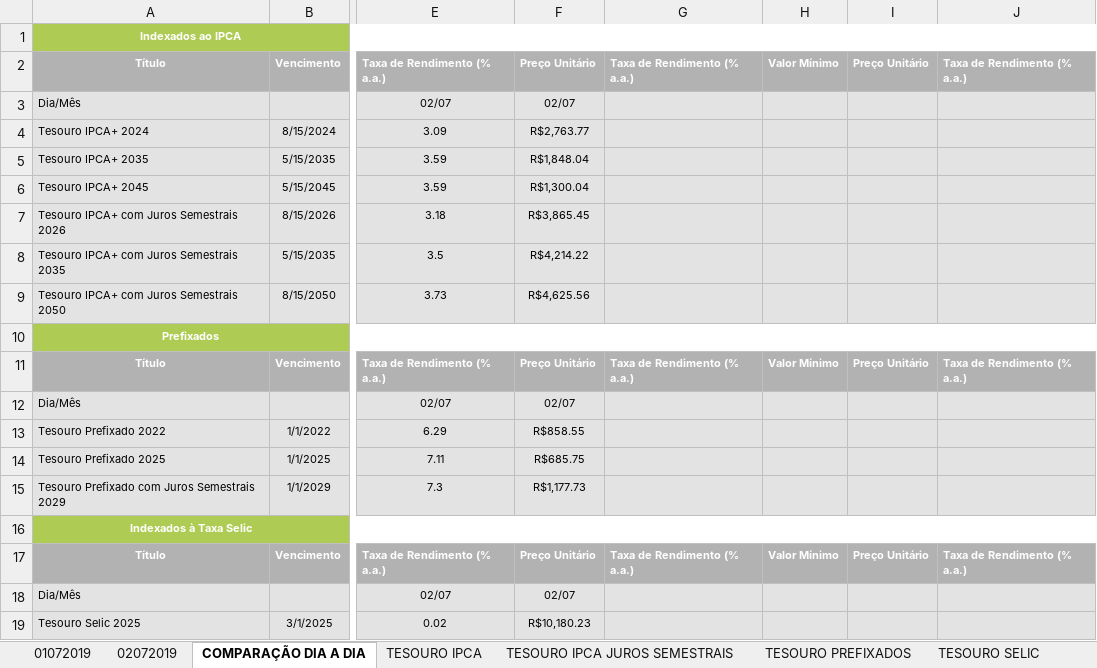
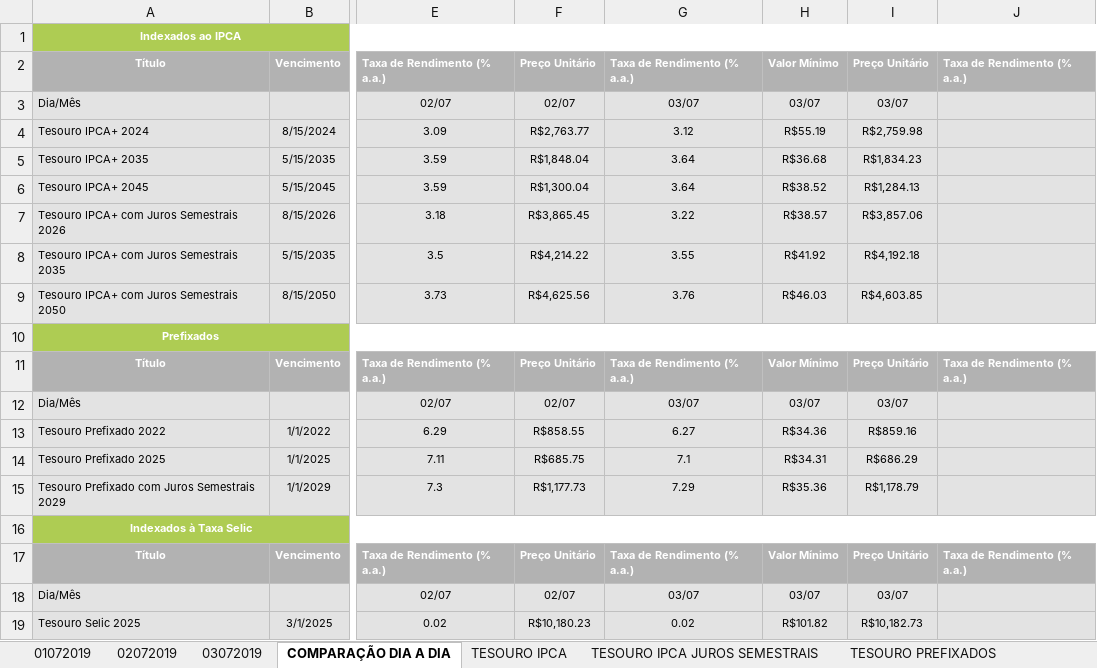
Before and after one commit to azevedols/tesourodireto, an Excel workbook: TESOURO DIRETO_0719 - Compra.xlsx, sheet COMPARAÇÃO DIA A DIA, drawn as a sheet; only a part is shown, gaps mark what is left out; values as stored, in another font and other column widths than the file's, no borders; charts and pictures not drawn; the diff names each change by its address in the sheet, - before the commit and + after, or states it on an @@ line.

```diff
--- a/TESOURO DIRETO_0719 - Compra.xlsx (sheet COMPARAÇÃO DIA A DIA)
+++ b/TESOURO DIRETO_0719 - Compra.xlsx (sheet COMPARAÇÃO DIA A DIA)
+sheet tab: 03072019
-G3: (empty)
+G3: 03/07
-H3: (empty)
+H3: 03/07
-I3: (empty)
+I3: 03/07
-G4: (empty)
+G4: 3.12
-H4: (empty)
+H4: R$55.19
-I4: (empty)
+I4: R$2,759.98
-G5:G6: (empty)
+G5:G6: 3.64
-H5: (empty)
+H5: R$36.68
-I5: (empty)
+I5: R$1,834.23
-H6: (empty)
+H6: R$38.52
-I6: (empty)
+I6: R$1,284.13
-G7: (empty)
+G7: 3.22
-H7: (empty)
+H7: R$38.57
-I7: (empty)
+I7: R$3,857.06
-G8: (empty)
+G8: 3.55
-H8: (empty)
+H8: R$41.92
-I8: (empty)
+I8: R$4,192.18
-G9: (empty)
+G9: 3.76
-H9: (empty)
+H9: R$46.03
-I9: (empty)
+I9: R$4,603.85
-G12: (empty)
+G12: 03/07
-H12: (empty)
+H12: 03/07
-I12: (empty)
+I12: 03/07
-G13: (empty)
+G13: 6.27
-H13: (empty)
+H13: R$34.36
-I13: (empty)
+I13: R$859.16
-G14: (empty)
+G14: 7.1
-H14: (empty)
+H14: R$34.31
-I14: (empty)
+I14: R$686.29
-G15: (empty)
+G15: 7.29
-H15: (empty)
+H15: R$35.36
-I15: (empty)
+I15: R$1,178.79
-G18: (empty)
+G18: 03/07
-H18: (empty)
+H18: 03/07
-I18: (empty)
+I18: 03/07
-G19: (empty)
+G19: 0.02
-H19: (empty)
+H19: R$101.82
-I19: (empty)
+I19: R$10,182.73
```
Also changed, not shown: sheet TESOURO IPCA JUROS SEMESTRAIS, sheet TESOURO PREFIXADOS, sheet TESOURO IPCA, sheet TESOURO SELIC, charts or pictures, TESOURO DIRETO_0719 - Venda.xlsx, TITULO COMPRADO - LIVIO - 0719.xlsx.
